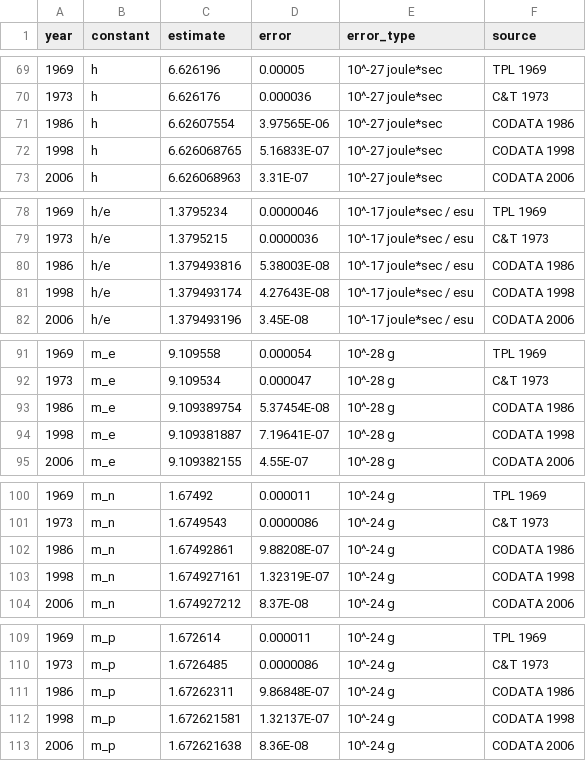
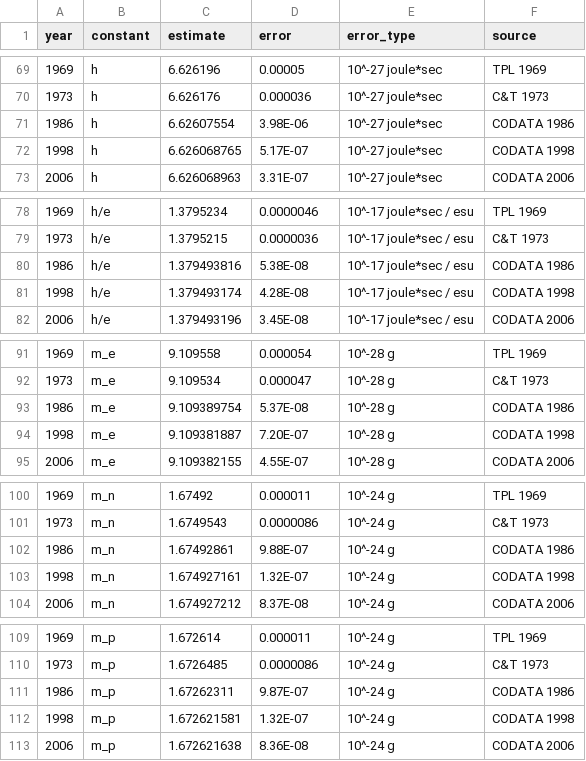
Before and after one commit to j3schaue/physical_constants, a CSV file: data/recommended values.csv, drawn as a sheet; only a part is shown, gaps mark what is left out; the diff covers the shown part only.

```diff
--- a/data/recommended values.csv
+++ b/data/recommended values.csv
@@ -70,4 +70,4 @@
 1973,h,6.626176,0.000036,10^-27 joule*sec,C&T 1973
-1986,h,6.62607554,3.97565E-06,10^-27 joule*sec,CODATA 1986
-1998,h,6.626068765,5.16833E-07,10^-27 joule*sec,CODATA 1998
+1986,h,6.62607554,3.98E-06,10^-27 joule*sec,CODATA 1986
+1998,h,6.626068765,5.17E-07,10^-27 joule*sec,CODATA 1998
 2006,h,6.626068963,3.31E-07,10^-27 joule*sec,CODATA 2006
@@ -79,4 +79,4 @@
 1973,h/e,1.3795215,0.0000036,10^-17 joule*sec / esu,C&T 1973
-1986,h/e,1.379493816,5.38003E-08,10^-17 joule*sec / esu,CODATA 1986
-1998,h/e,1.379493174,4.27643E-08,10^-17 joule*sec / esu,CODATA 1998
+1986,h/e,1.379493816,5.38E-08,10^-17 joule*sec / esu,CODATA 1986
+1998,h/e,1.379493174,4.28E-08,10^-17 joule*sec / esu,CODATA 1998
 2006,h/e,1.379493196,3.45E-08,10^-17 joule*sec / esu,CODATA 2006
@@ -92,4 +92,4 @@
 1973,m_e,9.109534,0.000047,10^-28 g,C&T 1973
-1986,m_e,9.109389754,5.37454E-08,10^-28 g,CODATA 1986
-1998,m_e,9.109381887,7.19641E-07,10^-28 g,CODATA 1998
+1986,m_e,9.109389754,5.37E-08,10^-28 g,CODATA 1986
+1998,m_e,9.109381887,7.20E-07,10^-28 g,CODATA 1998
 2006,m_e,9.109382155,4.55E-07,10^-28 g,CODATA 2006
@@ -101,4 +101,4 @@
 1973,m_n,1.6749543,0.0000086,10^-24 g,C&T 1973
-1986,m_n,1.67492861,9.88208E-07,10^-24 g,CODATA 1986
-1998,m_n,1.674927161,1.32319E-07,10^-24 g,CODATA 1998
+1986,m_n,1.67492861,9.88E-07,10^-24 g,CODATA 1986
+1998,m_n,1.674927161,1.32E-07,10^-24 g,CODATA 1998
 2006,m_n,1.674927212,8.37E-08,10^-24 g,CODATA 2006
@@ -110,4 +110,4 @@
 1973,m_p,1.6726485,0.0000086,10^-24 g,C&T 1973
-1986,m_p,1.67262311,9.86848E-07,10^-24 g,CODATA 1986
-1998,m_p,1.672621581,1.32137E-07,10^-24 g,CODATA 1998
+1986,m_p,1.67262311,9.87E-07,10^-24 g,CODATA 1986
+1998,m_p,1.672621581,1.32E-07,10^-24 g,CODATA 1998
 2006,m_p,1.672621638,8.36E-08,10^-24 g,CODATA 2006
```
Also changed, not shown: 4 edited cells elsewhere in this file.
